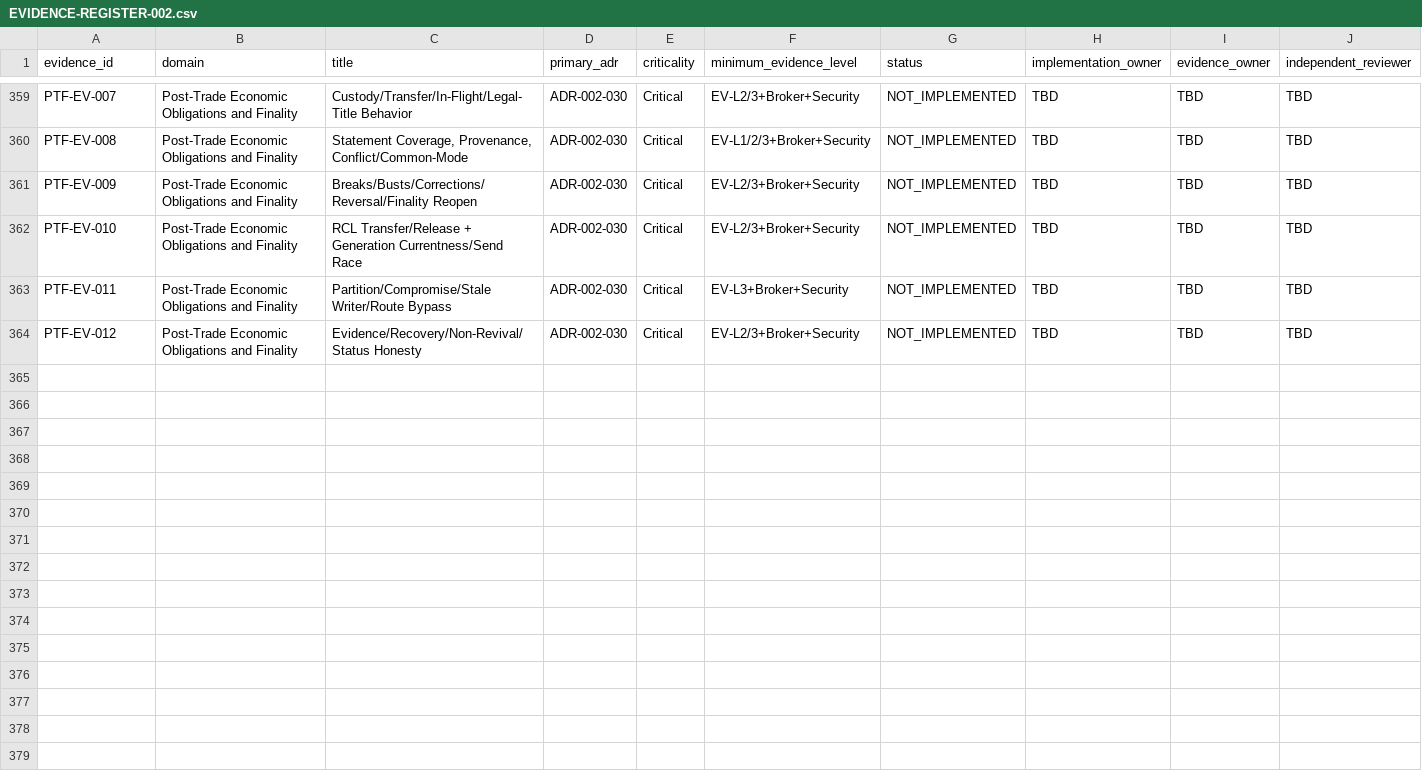
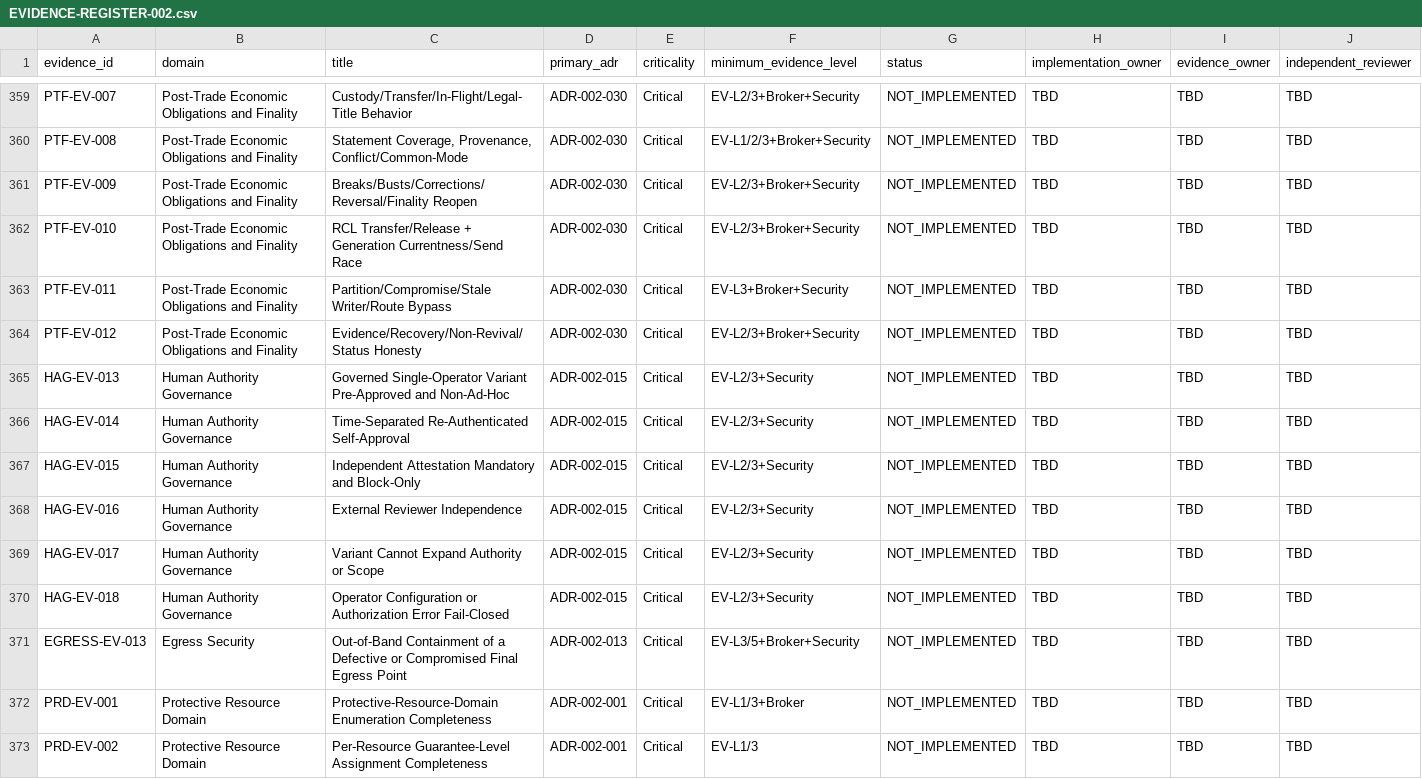
Before and after one commit to kakao-harris-lee/kis_unified_sts, a CSV file: tos-spec/src/part-1-foundation/verification/EVIDENCE-REGISTER-002.csv, drawn as a sheet; only a part is shown, gaps mark what is left out; rows hold the shown columns only; the diff names each change by its address in the sheet, - before the commit and + after, or states it on an @@ line.

```diff
--- a/tos-spec/src/part-1-foundation/verification/EVIDENCE-REGISTER-002.csv
+++ b/tos-spec/src/part-1-foundation/verification/EVIDENCE-REGISTER-002.csv
+row 365: HAG-EV-013 | Human Authority Governance | Governed Single-Operator Variant Pre-Approved and Non-Ad-Hoc | ADR-002-015 | Critical | EV-L2/3+Security | NOT_IMPLEMENTED | TBD | TBD | TBD
+row 366: HAG-EV-014 | Human Authority Governance | Time-Separated Re-Authenticated Self-Approval | ADR-002-015 | Critical | EV-L2/3+Security | NOT_IMPLEMENTED | TBD | TBD | TBD
+row 367: HAG-EV-015 | Human Authority Governance | Independent Attestation Mandatory and Block-Only | ADR-002-015 | Critical | EV-L2/3+Security | NOT_IMPLEMENTED | TBD | TBD | TBD
+row 368: HAG-EV-016 | Human Authority Governance | External Reviewer Independence | ADR-002-015 | Critical | EV-L2/3+Security | NOT_IMPLEMENTED | TBD | TBD | TBD
+row 369: HAG-EV-017 | Human Authority Governance | Variant Cannot Expand Authority or Scope | ADR-002-015 | Critical | EV-L2/3+Security | NOT_IMPLEMENTED | TBD | TBD | TBD
+row 370: HAG-EV-018 | Human Authority Governance | Operator Configuration or Authorization Error Fail-Closed | ADR-002-015 | Critical | EV-L2/3+Security | NOT_IMPLEMENTED | TBD | TBD | TBD
+row 371: EGRESS-EV-013 | Egress Security | Out-of-Band Containment of a Defective or Compromised Final Egress Point | ADR-002-013 | Critical | EV-L3/5+Broker+Security | NOT_IMPLEMENTED | TBD | TBD | TBD
+row 372: PRD-EV-001 | Protective Resource Domain | Protective-Resource-Domain Enumeration Completeness | ADR-002-001 | Critical | EV-L1/3+Broker | NOT_IMPLEMENTED | TBD | TBD | TBD
+row 373: PRD-EV-002 | Protective Resource Domain | Per-Resource Guarantee-Level Assignment Completeness | ADR-002-001 | Critical | EV-L1/3 | NOT_IMPLEMENTED | TBD | TBD | TBD
```
Also changed, not shown: 20 other files.
